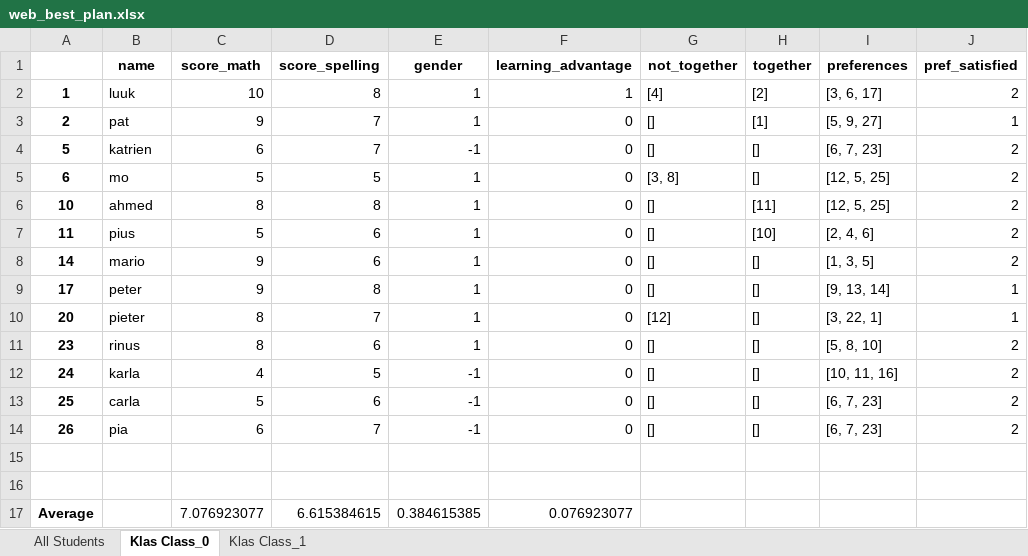
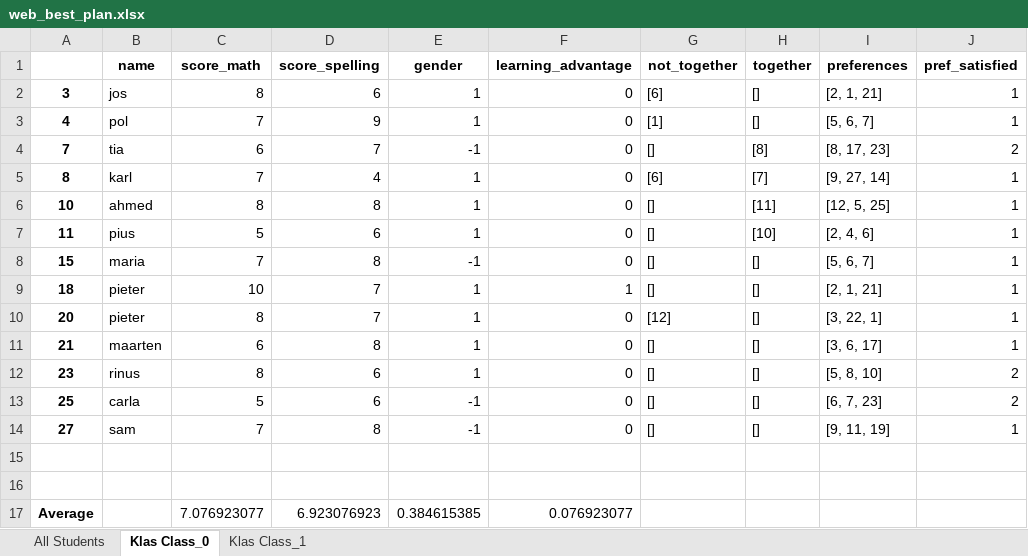
Before and after one commit to mtyt/classevy, an Excel workbook: data/web_best_plan.xlsx, sheet Klas Class_0, drawn as a sheet; values as stored, in another font and other column widths than the file's, no borders; removed rows and columns are numbered as before the commit, all else as after; the diff names each change by its address in the sheet, - before the commit and + after, or states it on an @@ line.

```diff
--- a/data/web_best_plan.xlsx (sheet Klas Class_0)
+++ b/data/web_best_plan.xlsx (sheet Klas Class_0)
-row 2: 1 | luuk | 10 | 8 | 1 | 1 | [4] | [2] | [3, 6, 17] | 2
-row 3: 2 | pat | 9 | 7 | 1 | 0 | [] | [1] | [5, 9, 27] | 1
+row 2: 3 | jos | 8 | 6 | 1 | 0 | [6] | [] | [2, 1, 21] | 1
+row 3: 4 | pol | 7 | 9 | 1 | 0 | [1] | [] | [5, 6, 7] | 1
-A4: 5
+A4: 7
-B4 (name): katrien
+B4 (name): tia
-H4 (together): []
+H4 (together): [8]
-I4 (preferences): [6, 7, 23]
+I4 (preferences): [8, 17, 23]
-row 5: 6 | mo | 5 | 5 | 1 | 0 | [3, 8] | [] | [12, 5, 25] | 2
+row 5: 8 | karl | 7 | 4 | 1 | 0 | [6] | [7] | [9, 27, 14] | 1
-J6:J7 (pref_satisfied): 2
+J6:J7 (pref_satisfied): 1
-row 8: 14 | mario | 9 | 6 | 1 | 0 | [] | [] | [1, 3, 5] | 2
-A8: 17
+A8: 15
-B8 (name): peter
+B8 (name): maria
-C8 (score_math): 9
+C8 (score_math): 7
-E8 (gender): 1
+E8 (gender): -1
-I8 (preferences): [9, 13, 14]
+I8 (preferences): [5, 6, 7]
+row 9: 18 | pieter | 10 | 7 | 1 | 1 | [] | [] | [2, 1, 21] | 1
+row 11: 21 | maarten | 6 | 8 | 1 | 0 | [] | [] | [3, 6, 17] | 1
-row 12: 24 | karla | 4 | 5 | -1 | 0 | [] | [] | [10, 11, 16] | 2
-row 14: 26 | pia | 6 | 7 | -1 | 0 | [] | [] | [6, 7, 23] | 2
+row 14: 27 | sam | 7 | 8 | -1 | 0 | [] | [] | [9, 11, 19] | 1
-D17 (score_spelling): 6.615384615
+D17 (score_spelling): 6.923076923
```
Also changed, not shown: sheet Klas Class_1, sheet All Students, 8 other files.
